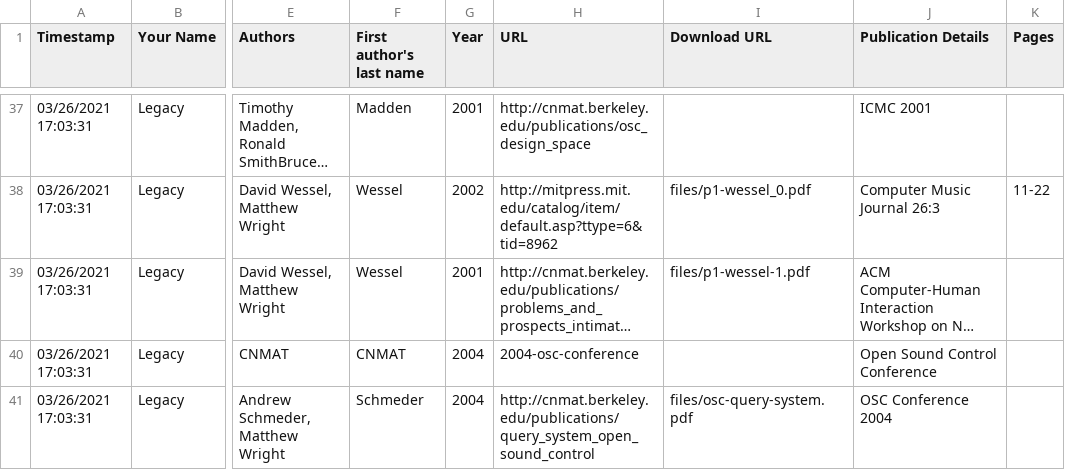
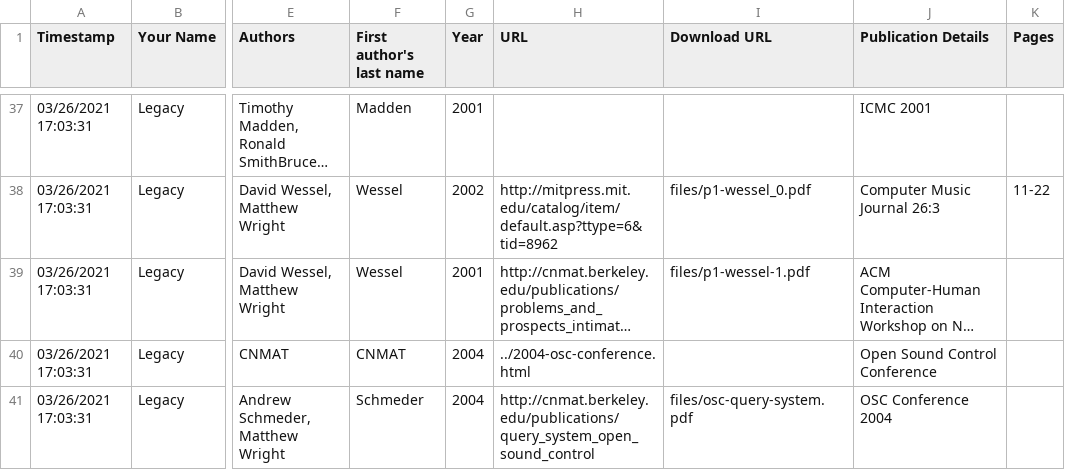
Before and after one commit to CNMAT/OpenSoundControl.org, a TSV file: publications.tsv, drawn as a sheet; only a part is shown, gaps mark what is left out; long unchanged cells end in …; the diff covers the shown part only; the diff names each change by its address in the sheet, - before the commit and + after, or states it on an @@ line.

Commit message:
Removed erroneously duplicated publication URLs caused by an import bug; also some minor cleanup

```diff
--- a/publications.tsv
+++ b/publications.tsv
-H37 (URL): http://cnmat.berkeley.edu/publications/osc_design_space
+H37 (URL): (empty)
-H40 (URL): 2004-osc-conference
+H40 (URL): ../2004-osc-conference.html
```
Also changed, not shown: 34 edited cells elsewhere in this file, 30 other files.
